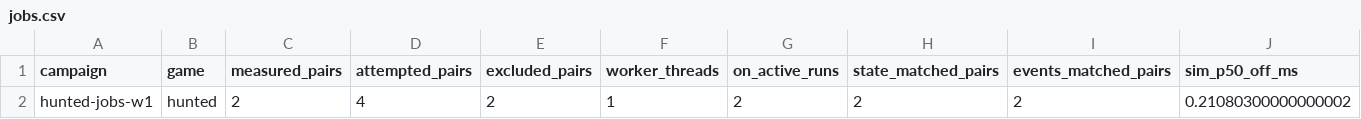
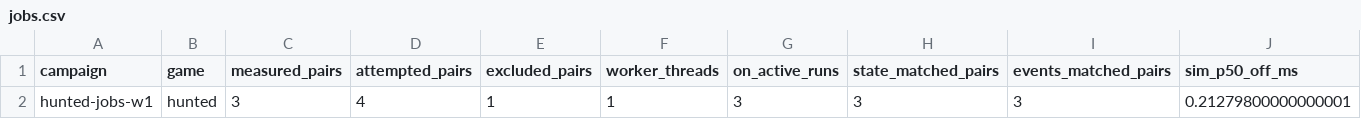
Before and after one commit to gajop/springcabal-dev, a CSV file: docs/benchmarks/2026-10-26/current/jobs.csv, drawn as a sheet; only a part is shown; removed rows and columns are numbered as before the commit, all else as after; rows hold the shown columns only; the diff names each change by its address in the sheet, - before the commit and + after, or states it on an @@ line.

```diff
--- a/docs/benchmarks/2026-10-26/current/jobs.csv
+++ b/docs/benchmarks/2026-10-26/current/jobs.csv
-row 2: hunted-jobs-w1 | hunted | 2 | 4 | 2 | 1 | 2 | 2 | 2 | 0.21080300000000002
+row 2: hunted-jobs-w1 | hunted | 3 | 4 | 1 | 1 | 3 | 3 | 3 | 0.21279800000000001
```
Also changed, not shown: docs/benchmarks/2026-10-26/current/optimizations.csv, 5 other files.
